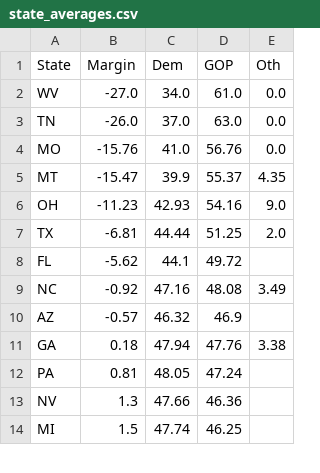
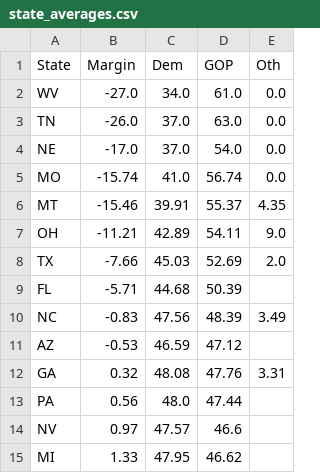
Before and after one commit to djrubio2/polls, a CSV file: state_averages.csv, drawn as a sheet; only a part is shown; the diff covers the shown part only.

```diff
--- a/state_averages.csv
+++ b/state_averages.csv
@@ -3,12 +3,13 @@ WV,-27.0,34.0,61.0,0.0
 TN,-26.0,37.0,63.0,0.0
-MO,-15.76,41.0,56.76,0.0
-MT,-15.47,39.9,55.37,4.35
-OH,-11.23,42.93,54.16,9.0
-TX,-6.81,44.44,51.25,2.0
-FL,-5.62,44.1,49.72,
-NC,-0.92,47.16,48.08,3.49
-AZ,-0.57,46.32,46.9,
-GA,0.18,47.94,47.76,3.38
-PA,0.81,48.05,47.24,
-NV,1.3,47.66,46.36,
-MI,1.5,47.74,46.25,
+NE,-17.0,37.0,54.0,0.0
+MO,-15.74,41.0,56.74,0.0
+MT,-15.46,39.91,55.37,4.35
+OH,-11.21,42.89,54.11,9.0
+TX,-7.66,45.03,52.69,2.0
+FL,-5.71,44.68,50.39,
+NC,-0.83,47.56,48.39,3.49
+AZ,-0.53,46.59,47.12,
+GA,0.32,48.08,47.76,3.31
+PA,0.56,48.0,47.44,
+NV,0.97,47.57,46.6,
+MI,1.33,47.95,46.62,
```
Also changed, not shown: 1 added row, 1 removed row and 27 edited cells elsewhere in this file, pollingavg.csv, state-polls.csv, 5 other files.
